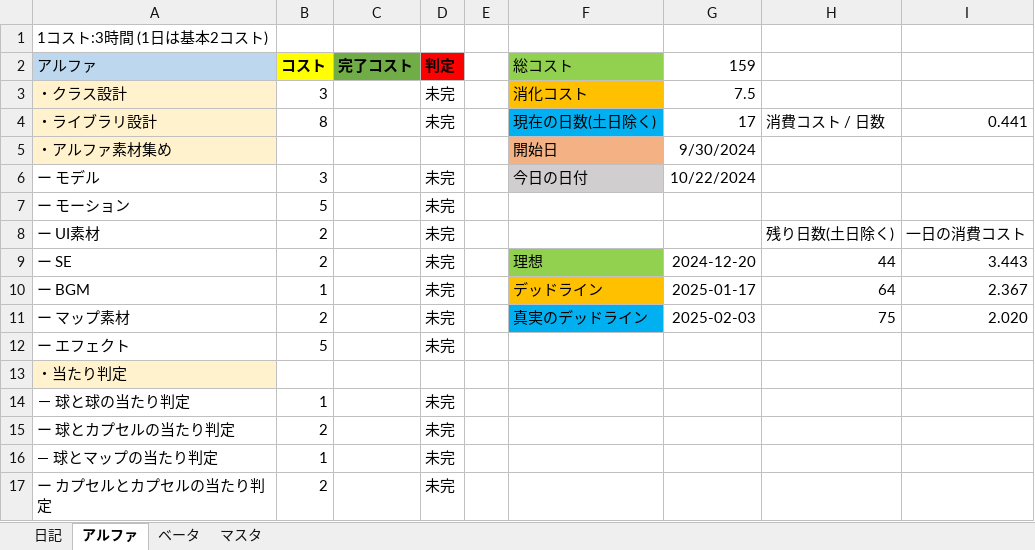
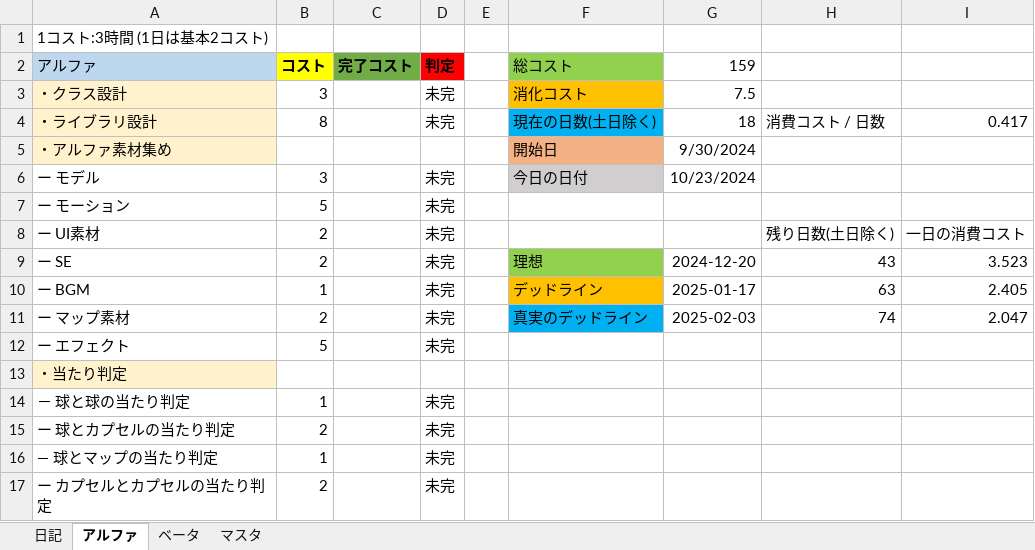
Before and after one commit to nkd10121/EmploymentWorks, an Excel workbook: 進捗コスト表.xlsx, sheet アルファ, drawn as a sheet; only a part is shown; values as stored, in another font and other column widths than the file's, no borders; the diff names each change by its address in the sheet, - before the commit and + after, or states it on an @@ line.

Commit message:
うｐ

```diff
--- a/進捗コスト表.xlsx (sheet アルファ)
+++ b/進捗コスト表.xlsx (sheet アルファ)
-G4 (159): 17
+G4 (159): 18
-I4: 0.441
+I4: 0.417
-G6 (159): 10/22/2024
+G6 (159): 10/23/2024
-H9: 44
+H9: 43
-I9: 3.443
+I9: 3.523
-H10: 64
+H10: 63
-I10: 2.367
+I10: 2.405
-H11: 75
+H11: 74
-I11: 2.020
+I11: 2.047
```
Also changed, not shown: sheet 日記.
